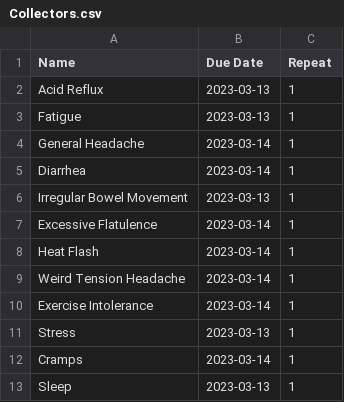
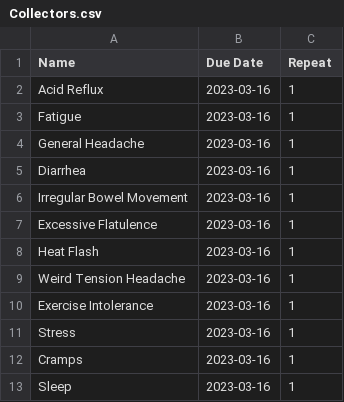
Before and after one commit to yannlk/ChronicPal, a CSV file: Collectors.csv, drawn as a sheet.

```diff
--- a/Collectors.csv
+++ b/Collectors.csv
@@ -1,13 +1,13 @@
 Name,Due Date,Repeat
-Acid Reflux,2023-03-13,1
-Fatigue,2023-03-13,1
-General Headache,2023-03-14,1
-Diarrhea,2023-03-14,1
-Irregular Bowel Movement,2023-03-13,1
-Excessive Flatulence,2023-03-14,1
-Heat Flash,2023-03-14,1
-Weird Tension Headache,2023-03-14,1
-Exercise Intolerance,2023-03-14,1
-Stress,2023-03-13,1
-Cramps,2023-03-14,1
-Sleep,2023-03-13,1
+Acid Reflux,2023-03-16,1
+Fatigue,2023-03-16,1
+General Headache,2023-03-16,1
+Diarrhea,2023-03-16,1
+Irregular Bowel Movement,2023-03-16,1
+Excessive Flatulence,2023-03-16,1
+Heat Flash,2023-03-16,1
+Weird Tension Headache,2023-03-16,1
+Exercise Intolerance,2023-03-16,1
+Stress,2023-03-16,1
+Cramps,2023-03-16,1
+Sleep,2023-03-16,1
```
Also changed, not shown: Data.csv, 2 other files.
